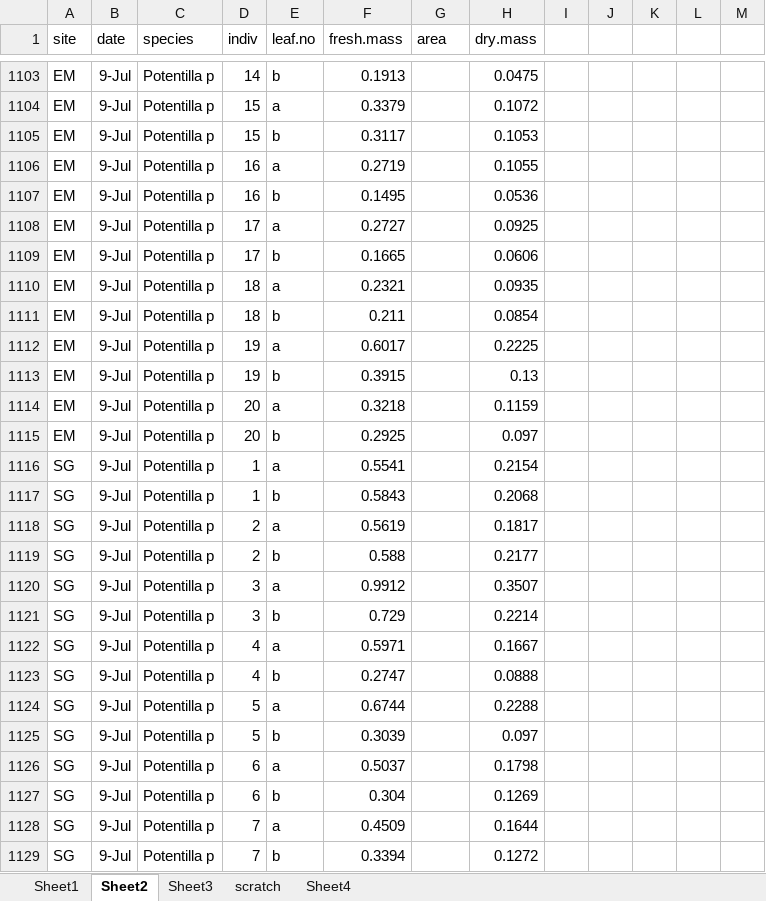
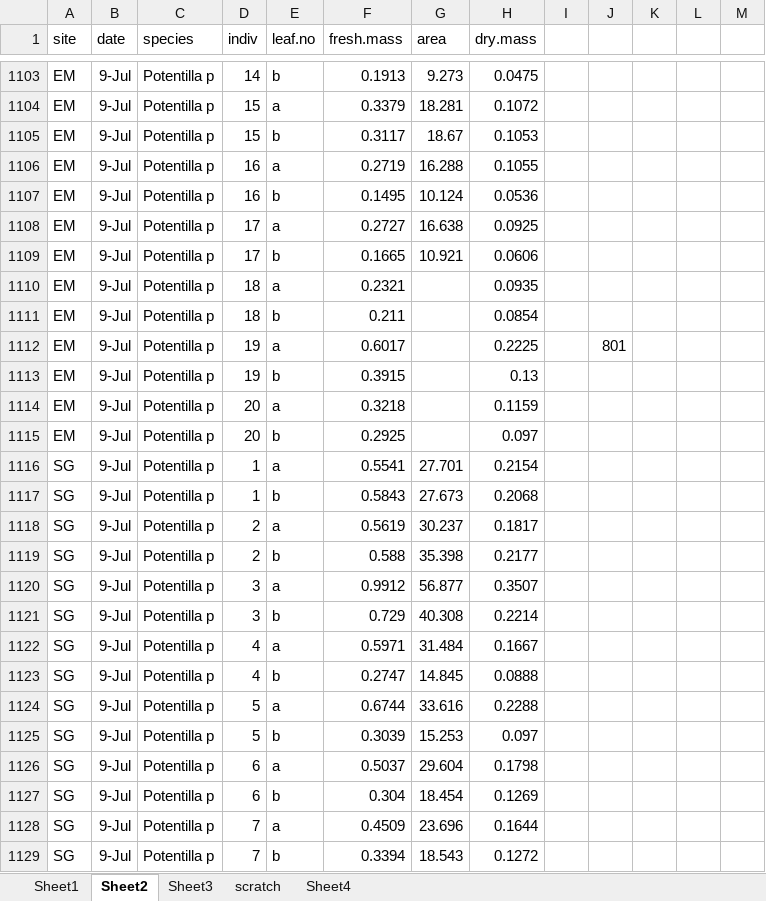
Before and after one commit to DeirdreLoughnan/Treetraits, an Excel workbook: data/rmblTraitData.xlsx, sheet Sheet2, drawn as a sheet; only a part is shown, gaps mark what is left out; values as stored, in another font and other column widths than the file's, no borders; the diff covers the shown part only; the diff names each change by its address in the sheet, - before the commit and + after, or states it on an @@ line.

```diff
--- a/data/rmblTraitData.xlsx (sheet Sheet2)
+++ b/data/rmblTraitData.xlsx (sheet Sheet2)
-G1103 (area): (empty)
+G1103 (area): 9.273
-G1104 (area): (empty)
+G1104 (area): 18.281
-G1105 (area): (empty)
+G1105 (area): 18.67
-G1106 (area): (empty)
+G1106 (area): 16.288
-G1107 (area): (empty)
+G1107 (area): 10.124
-G1108 (area): (empty)
+G1108 (area): 16.638
-G1109 (area): (empty)
+G1109 (area): 10.921
-J1112: (empty)
+J1112: 801
-G1116 (area): (empty)
+G1116 (area): 27.701
-G1117 (area): (empty)
+G1117 (area): 27.673
-G1118 (area): (empty)
+G1118 (area): 30.237
-G1119 (area): (empty)
+G1119 (area): 35.398
-G1120 (area): (empty)
+G1120 (area): 56.877
-G1121 (area): (empty)
+G1121 (area): 40.308
-G1122 (area): (empty)
+G1122 (area): 31.484
-G1123 (area): (empty)
+G1123 (area): 14.845
-G1124 (area): (empty)
+G1124 (area): 33.616
-G1125 (area): (empty)
+G1125 (area): 15.253
-G1126 (area): (empty)
+G1126 (area): 29.604
-G1127 (area): (empty)
+G1127 (area): 18.454
-G1128 (area): (empty)
+G1128 (area): 23.696
-G1129 (area): (empty)
+G1129 (area): 18.543
```
Also changed, not shown: 337 edited cells and cell formats elsewhere in this sheet.
